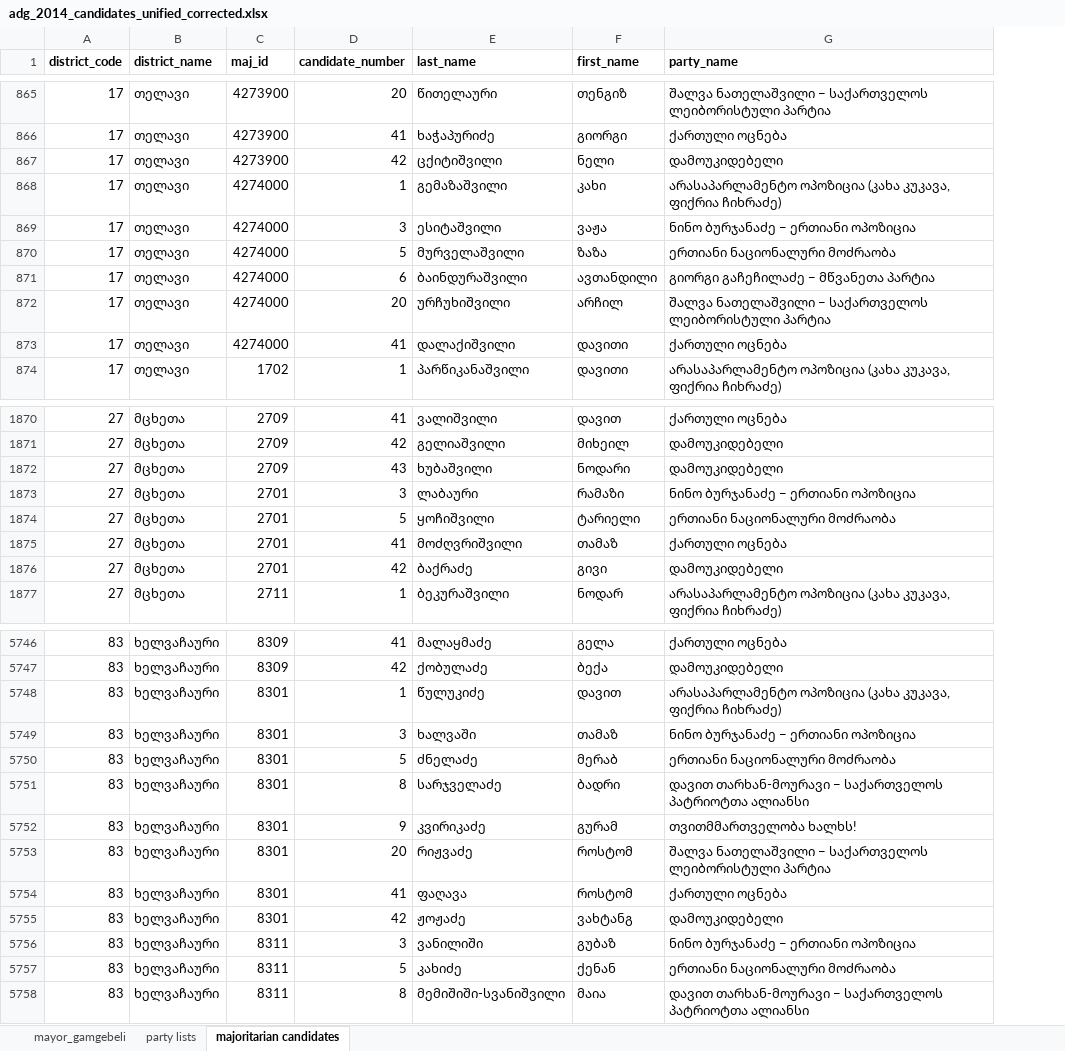
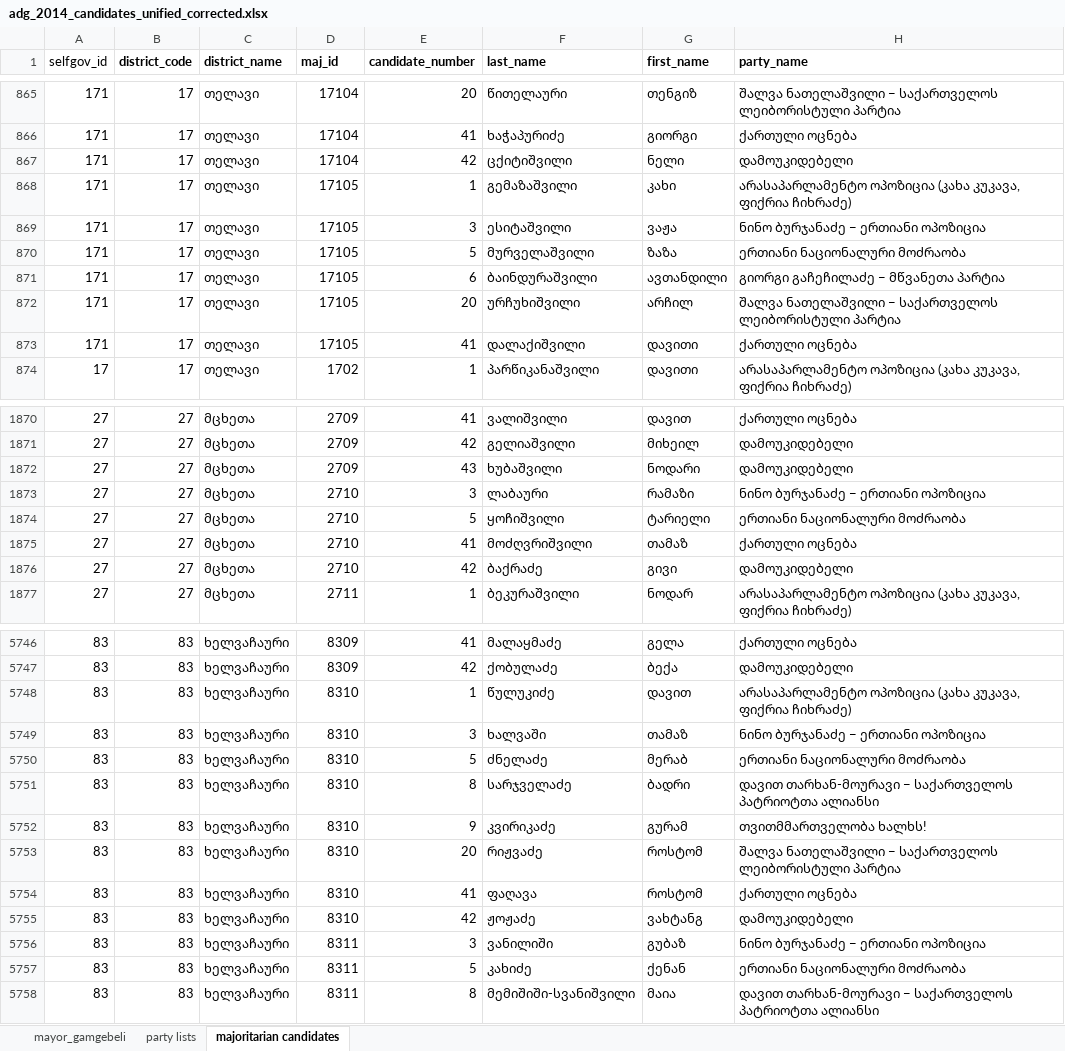
Before and after one commit to davidsichinava/electionsdata-wireframe, an Excel workbook: src/data/raw/adg_2014_candidates_unified_corrected.xlsx, sheet majoritarian candidates, drawn as a sheet; only a part is shown, gaps mark what is left out; values as stored, in another font and other column widths than the file's, no borders; addresses are those after the commit; the diff covers the shown part only; the diff names each change by its address in the sheet, - before the commit and + after, or states it on an @@ line.

Commit message:
update 2014 majoritarian IDs for cands, and associated loaders

```diff
--- a/src/data/raw/adg_2014_candidates_unified_corrected.xlsx (sheet majoritarian candidates)
+++ b/src/data/raw/adg_2014_candidates_unified_corrected.xlsx (sheet majoritarian candidates)
+column A (selfgov_id), rows 865-874: 171 | 171 | 171 | 171 | 171 | 171 | 171 | 171 | 171 | 17; rows 1870-1877: all 27; rows 5746-5758: all 83
-D865:D867 (maj_id): 4273900
+D865:D867 (maj_id): 17104
-D868:D873 (maj_id): 4274000
+D868:D873 (maj_id): 17105
-D1873:D1876 (maj_id): 2701
+D1873:D1876 (maj_id): 2710
-D5748:D5755 (maj_id): 8301
+D5748:D5755 (maj_id): 8310
```
Also changed, not shown: 55 edited cells elsewhere in this sheet, src/data/downloads/local_2014_2015_may_sakrebulo_by_election_20150531_data.xlsx, src/data/downloads/local_2014_2015_oct_sakrebulo_by_election_20151031_data.xlsx, 28 other files.
